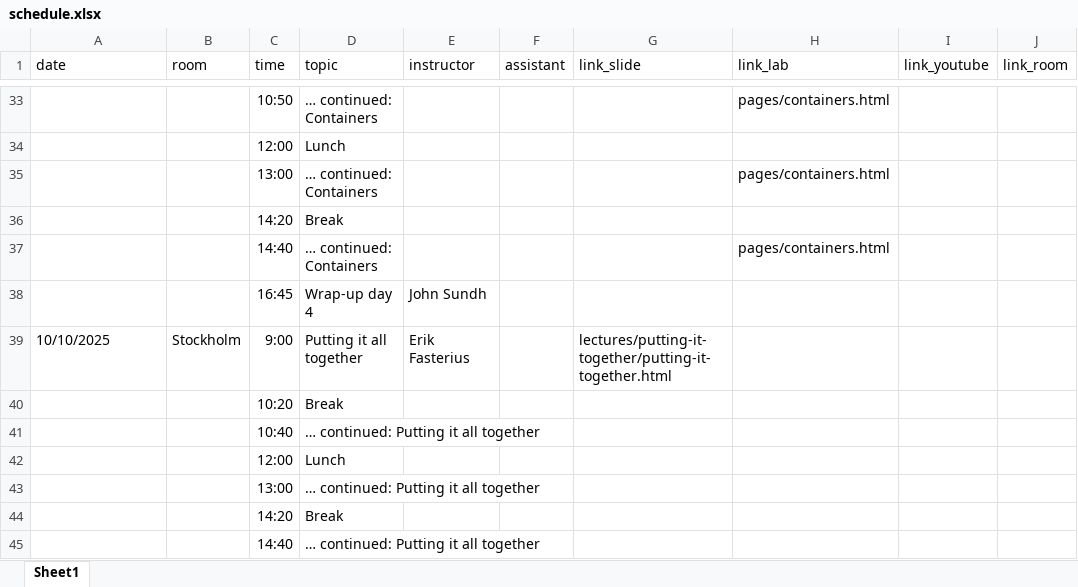
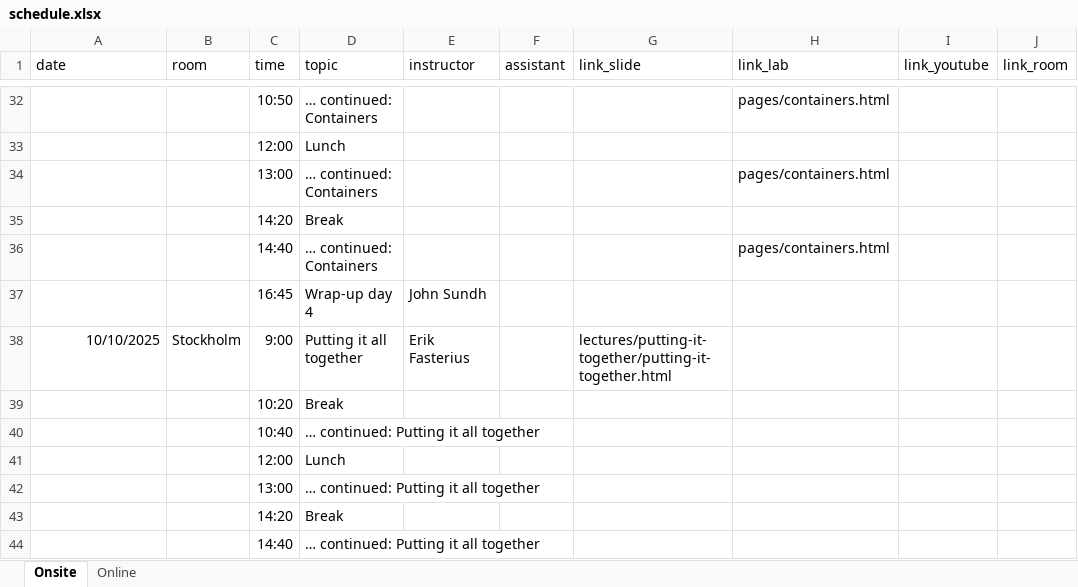
Before and after one commit to NBISweden/workshop-reproducible-research, an Excel workbook: schedule.xlsx, sheet Onsite, drawn as a sheet; only a part is shown, gaps mark what is left out; values as stored, in another font and other column widths than the file's, no borders; charts and pictures not drawn; addresses are those after the commit; the diff covers the shown part only; the diff names each change by its address in the sheet, - before the commit and + after, or states it on an @@ line.

```diff
--- a/schedule.xlsx (sheet Onsite)
+++ b/schedule.xlsx (sheet Onsite)
-sheet tab: Sheet1
+sheet tab: Onsite
+sheet tab: Online
-A38 alignment: left
+A38 alignment: right
```
Also changed, not shown: 4 added rows, 5 removed rows, 3 edited cells and cell formats elsewhere in this sheet, charts or pictures.
